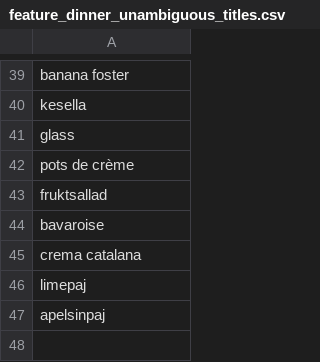
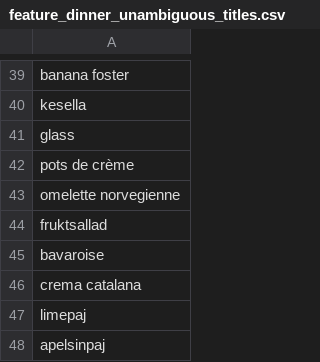
Before and after one commit to kiranos/matsvep, a CSV file: server/seeds/feature_dinner_unambiguous_titles.csv, drawn as a sheet; only a part is shown, gaps mark what is left out; the diff names each change by its address in the sheet, - before the commit and + after, or states it on an @@ line.

```diff
--- a/server/seeds/feature_dinner_unambiguous_titles.csv
+++ b/server/seeds/feature_dinner_unambiguous_titles.csv
+row 43: omelette norvegienne
```
Also changed, not shown: server/seeds/feature_dinner_exclusions.csv, server/seeds/feature_dinner_main_ingredients.csv, 12 other files.
